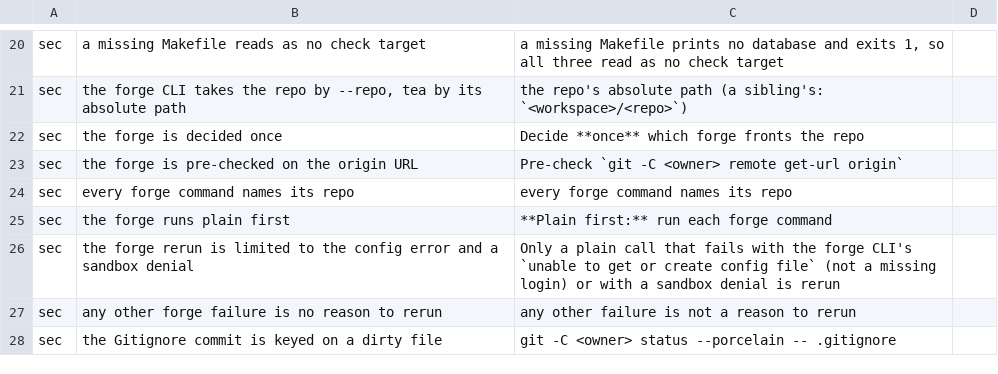
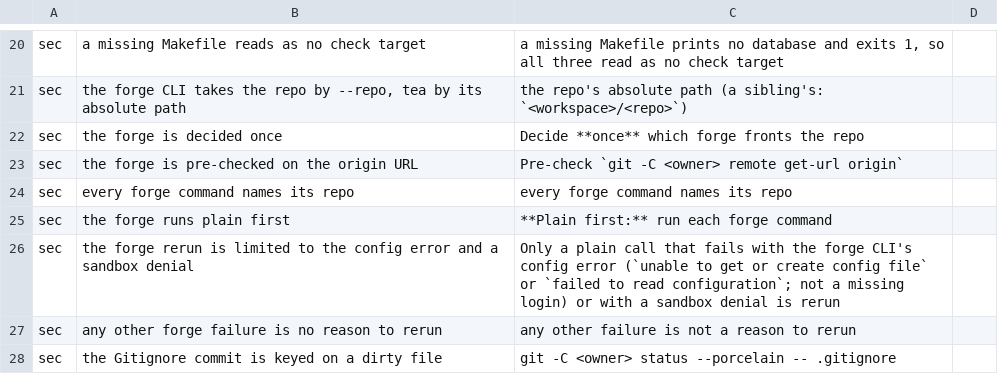
Before and after one commit to kai-matsuda/claude-dev-plugin, a TSV file: scripts/repo-plumbing-pins.tsv, drawn as a sheet; only a part is shown, gaps mark what is left out.

Commit message:
Run the forge-check wait outside the sandbox and stop on config error (#112)

```diff
--- a/scripts/repo-plumbing-pins.tsv
+++ b/scripts/repo-plumbing-pins.tsv
@@ -25,3 +25,3 @@ sec	every forge command names its repo	every forge command names its repo
 sec	the forge runs plain first	**Plain first:** run each forge command
-sec	the forge rerun is limited to the config error and a sandbox denial	Only a plain call that fails with the forge CLI's `unable to get or create config file` (not a missing login) or with a sandbox denial is rerun
+sec	the forge rerun is limited to the config error and a sandbox denial	Only a plain call that fails with the forge CLI's config error (`unable to get or create config file` or `failed to read configuration`; not a missing login) or with a sandbox denial is rerun
 sec	any other forge failure is no reason to rerun	any other failure is not a reason to rerun
```
Also changed, not shown: 3 other files.
